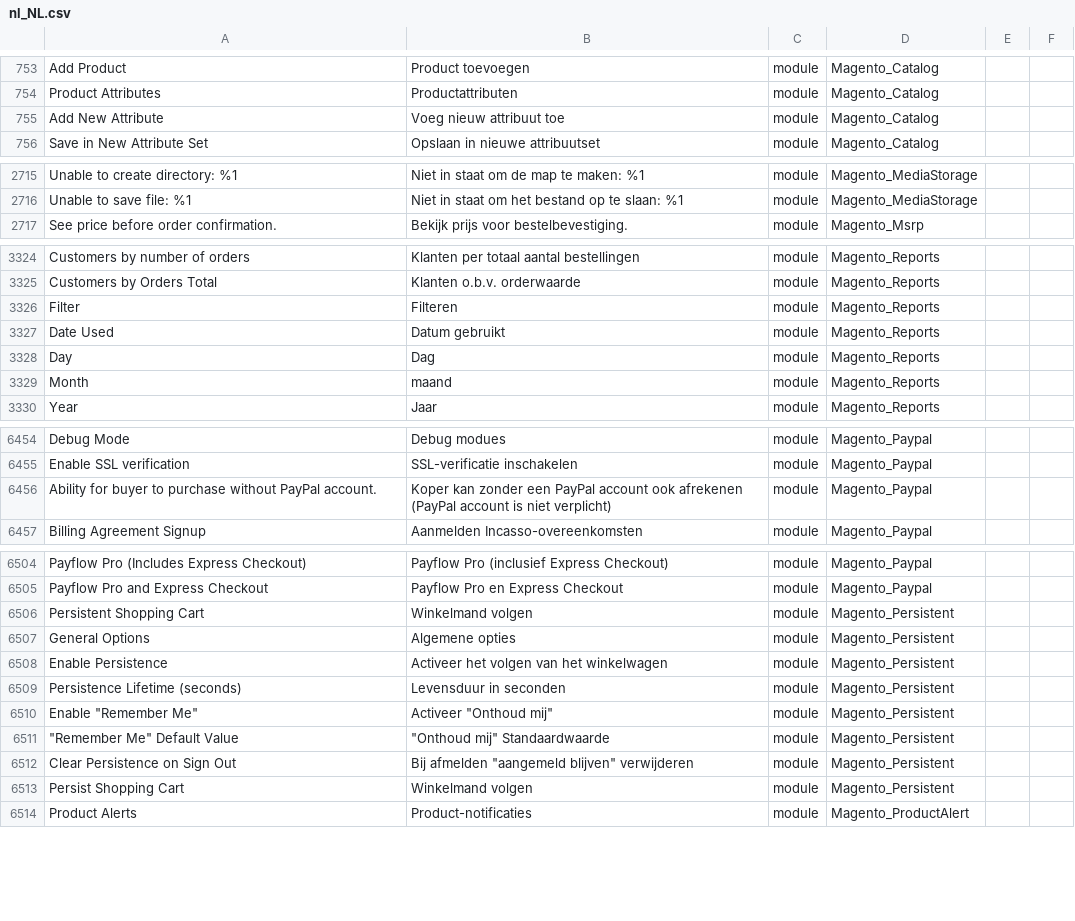
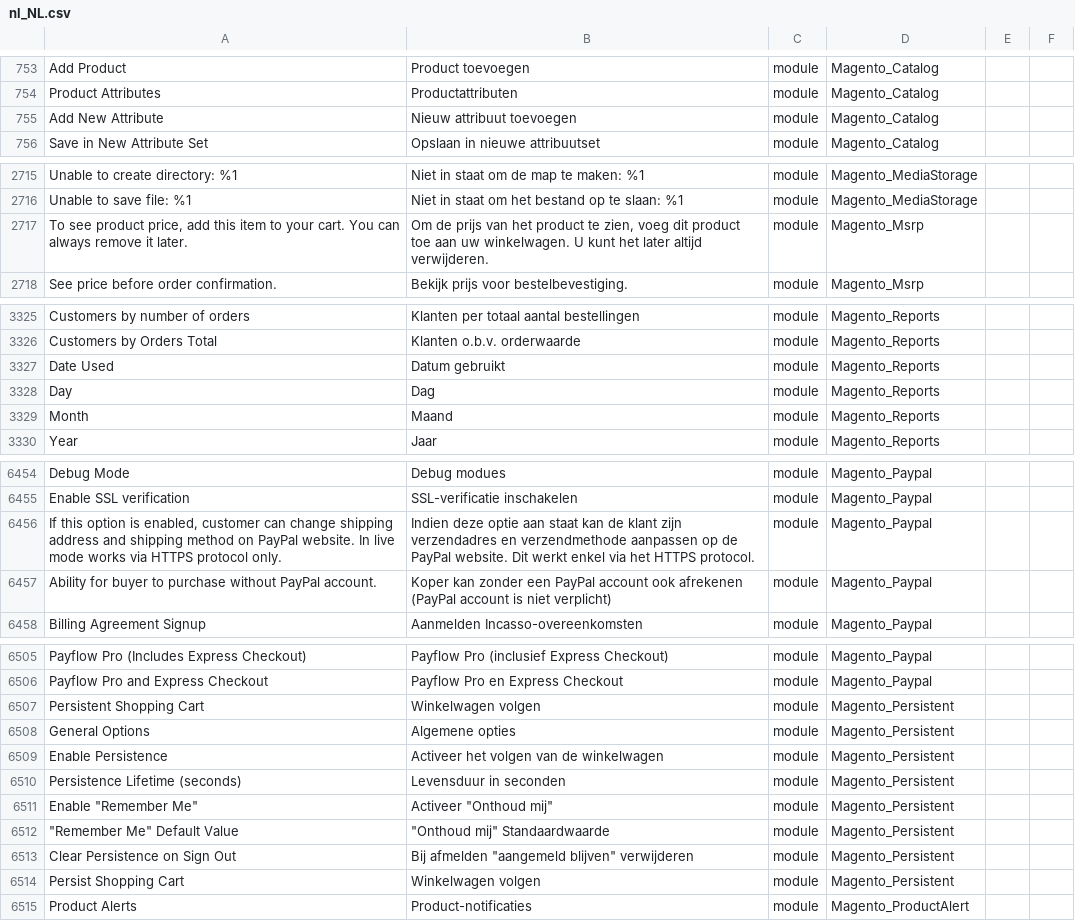
Before and after one commit to rakibabu/language_nl_nl, a CSV file: nl_NL.csv, drawn as a sheet; only a part is shown, gaps mark what is left out; removed rows and columns are numbered as before the commit, all else as after; the diff covers the shown part only; the diff names each change by its address in the sheet, - before the commit and + after, or states it on an @@ line.

```diff
--- a/nl_NL.csv
+++ b/nl_NL.csv
-B755: Voeg nieuw attribuut toe
+B755: Nieuw attribuut toevoegen
+row 2717: To see product price, add this item to your cart. You can always remove it later. | Om de prijs van het product te zien, voeg dit product toe aan uw winkelwagen. U kunt het later altijd verwijderen. | module | Magento_Msrp
-row 3326: Filter | Filteren | module | Magento_Reports
-B3329: maand
+B3329: Maand
+row 6456: If this option is enabled, customer can change shipping address and shipping method on PayPal website. In live mode works via HTTPS protocol only. | Indien deze optie aan staat kan de klant zijn verzendadres en verzendmethode aanpassen op de PayPal website. Dit werkt enkel via het HTTPS protocol. | module | Magento_Paypal
-B6507: Winkelmand volgen
+B6507: Winkelwagen volgen
-B6509: Activeer het volgen van het winkelwagen
+B6509: Activeer het volgen van de winkelwagen
-B6514: Winkelmand volgen
+B6514: Winkelwagen volgen
```
Also changed, not shown: 6 edited cells elsewhere in this file, 1 other file.
